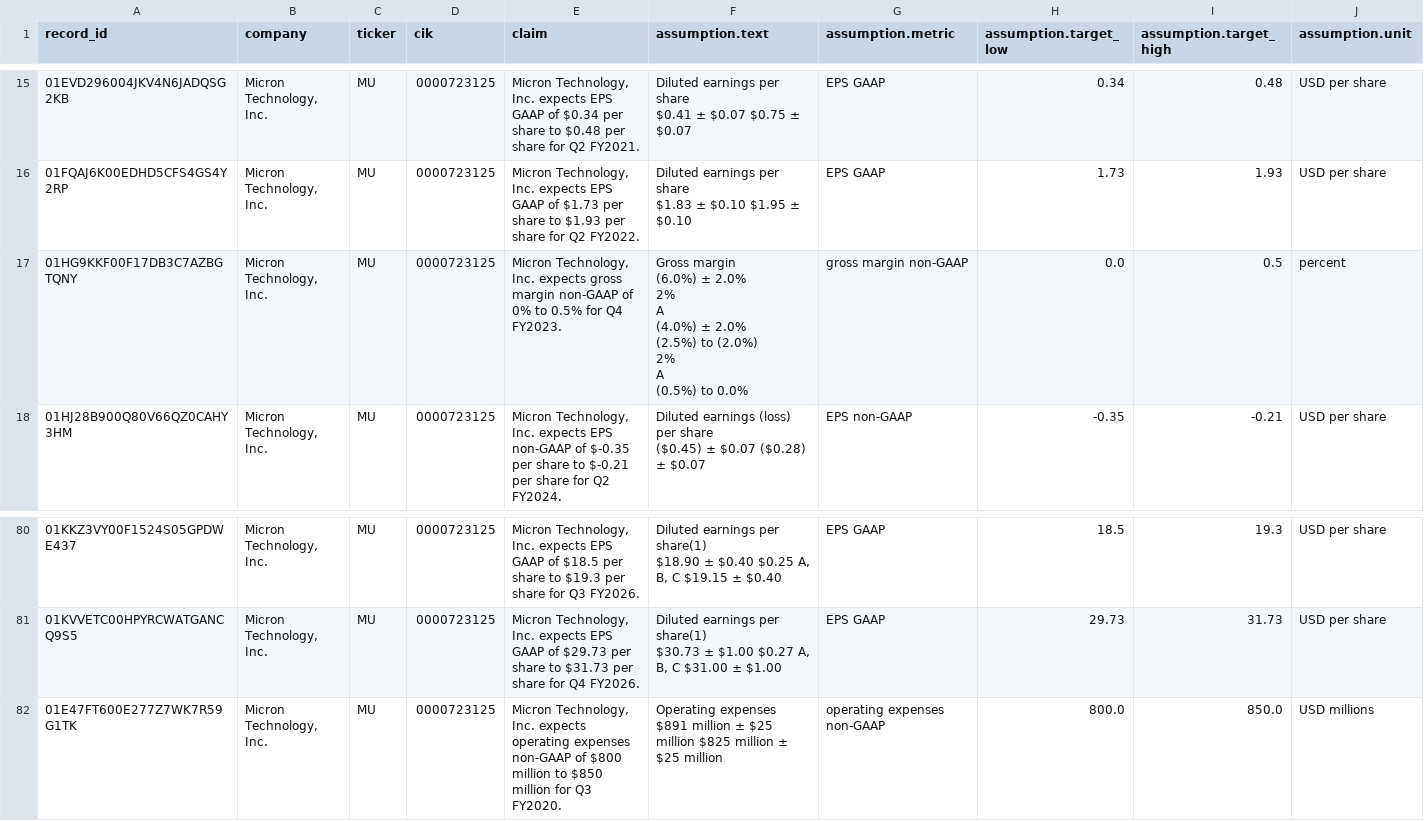
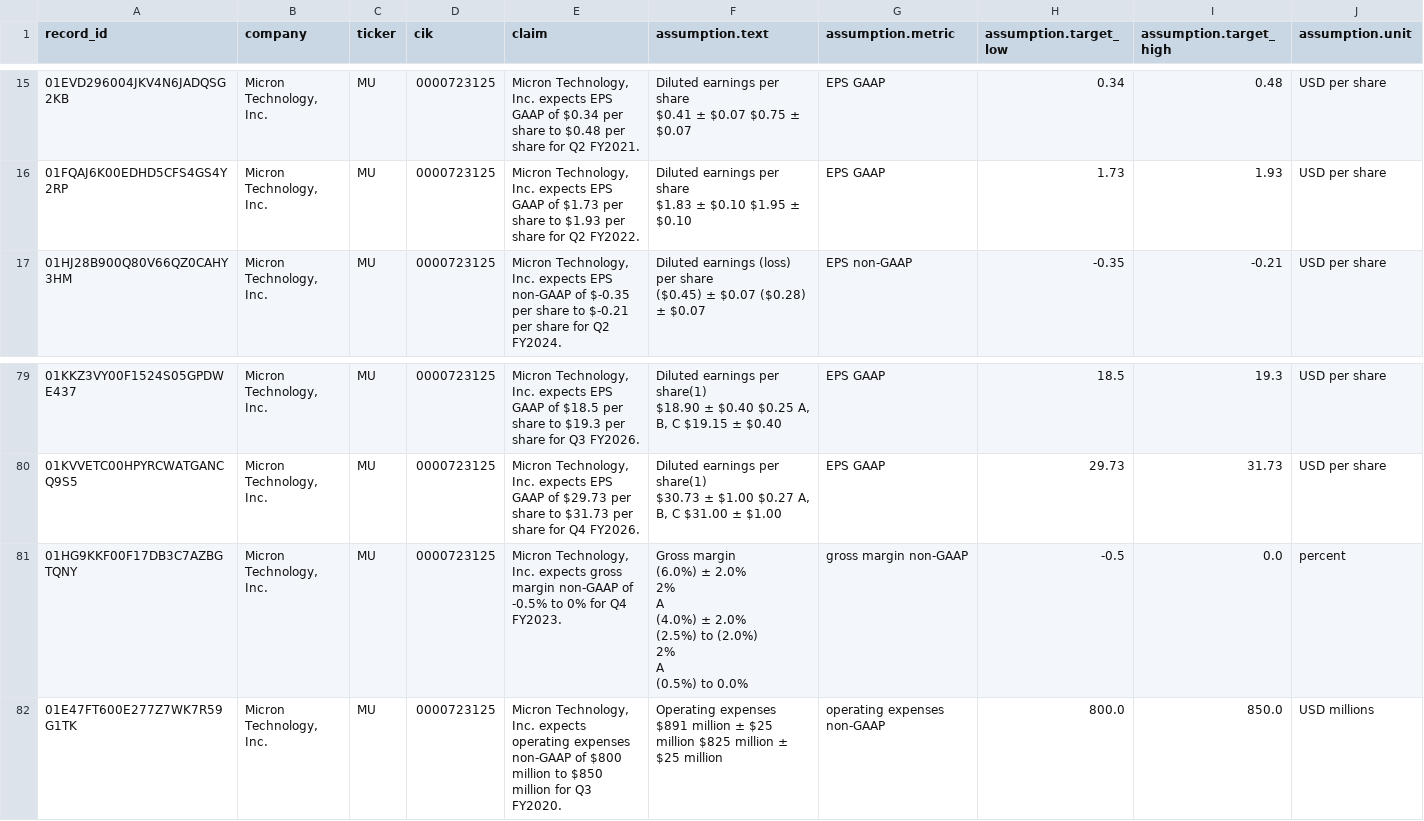
Before and after one commit to Algo-nav/assumption-drift, a CSV file: data/review/0000723125.csv, drawn as a sheet; only a part is shown, gaps mark what is left out; removed rows and columns are numbered as before the commit, all else as after; rows hold the shown columns only; ↵ is a line break in a cell; the diff names each change by its address in the sheet, - before the commit and + after, or states it on an @@ line.

Commit message:
Negative percent ranges; verifier dollar spreads

```diff
--- a/data/review/0000723125.csv
+++ b/data/review/0000723125.csv
-row 17: 01HG9KKF00F17DB3C7AZBGTQNY | Micron Technology, Inc. | MU | 0000723125 | Micron Technology, Inc. expects gross margin non-GAAP of 0% to 0.5% for Q4 FY2023. | Gross margin ↵ (6.0%) ± 2.0% ↵ 2% ↵ A ↵ (4.0%) ± 2.0% ↵ (2.5%) to (2.0%) ↵ 2% ↵ A ↵ (0.5%) to 0.0% | gross margin non-GAAP | 0.0 | 0.5 | percent
+row 81: 01HG9KKF00F17DB3C7AZBGTQNY | Micron Technology, Inc. | MU | 0000723125 | Micron Technology, Inc. expects gross margin non-GAAP of -0.5% to 0% for Q4 FY2023. | Gross margin ↵ (6.0%) ± 2.0% ↵ 2% ↵ A ↵ (4.0%) ± 2.0% ↵ (2.5%) to (2.0%) ↵ 2% ↵ A ↵ (0.5%) to 0.0% | gross margin non-GAAP | -0.5 | 0.0 | percent
```
Also changed, not shown: 3 other files.
